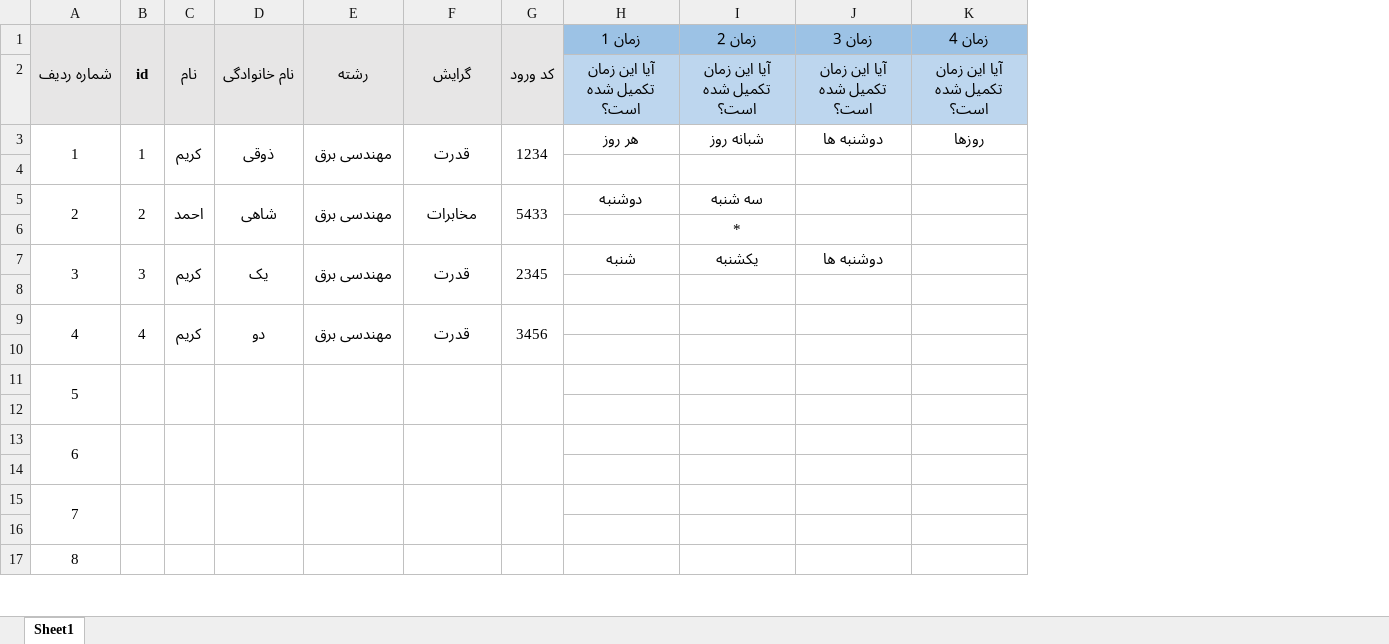
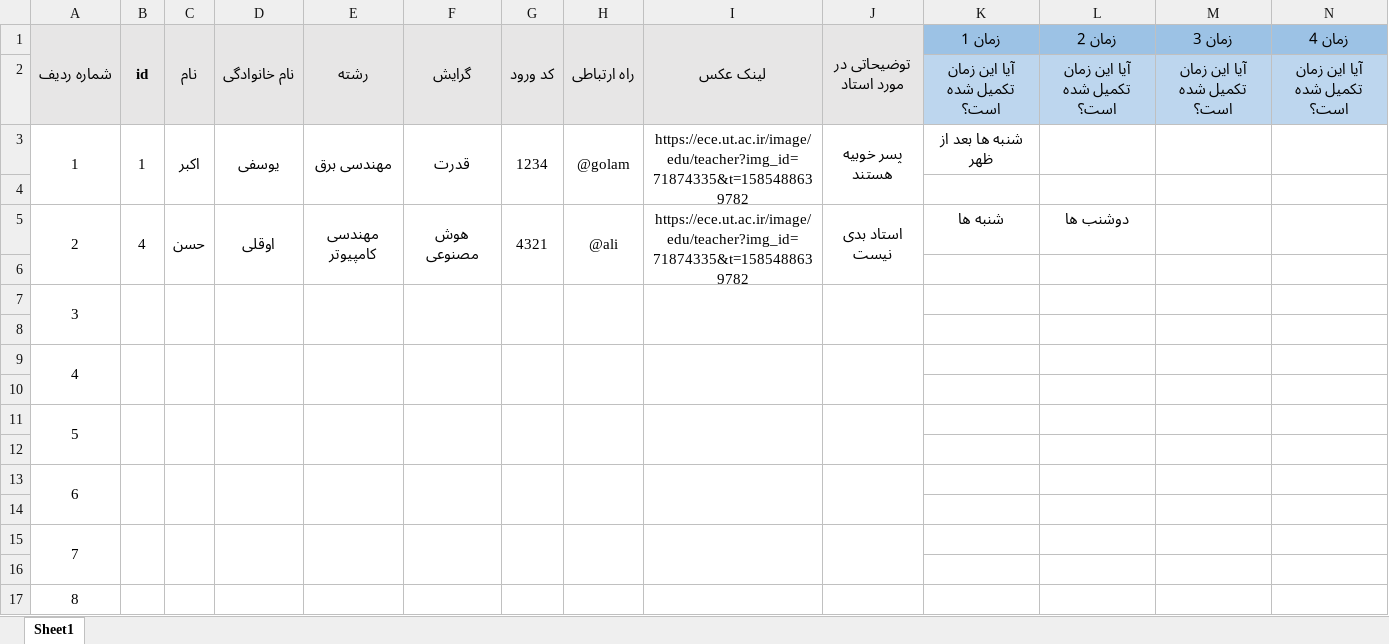
Before and after one commit to ali79taba/book_slot_telegram_bot, an Excel workbook: data/lastVersion.xlsx, sheet Sheet1, drawn as a sheet; only a part is shown; values as stored, in another font and other column widths than the file's, no borders; removed rows and columns are numbered as before the commit, all else as after; rows hold the shown columns only; the diff names each change by its address in the sheet, - before the commit and + after, or states it on an @@ line.

```diff
--- a/data/lastVersion.xlsx (sheet Sheet1)
+++ b/data/lastVersion.xlsx (sheet Sheet1)
+column H (راه ارتباطی), row 3: @golam
+column I (لینک عکس), row 3: https://ece.ut.ac.ir/image/edu/teacher?img_id=71874335&t=1585488639782
+column J (توضیحاتی در مورد استاد), row 3: پسر خوبیه هستند
-C3 (نام): کریم
+C3 (نام): اکبر
-D3 (نام خانوادگی): ذوقی
+D3 (نام خانوادگی): یوسفی
-K3 (زمان 1): هر روز
+K3 (زمان 1): شنبه ها بعد از ظهر
-L3 (زمان 2): شبانه روز
+L3 (زمان 2): (empty)
-M3 (زمان 3): دوشنبه ها
+M3 (زمان 3): (empty)
-N3 (زمان 4): روزها
+N3 (زمان 4): (empty)
-row 5: 2 | 2 | احمد | شاهی | مهندسی برق | مخابرات | 5433 | دوشنبه | سه شنبه
-row 6:  |  |  |  |  |  |  |  | *
-row 7: 3 | 3 | کریم | یک | مهندسی برق | قدرت | 2345 | شنبه | یکشنبه | دوشنبه ها
+row 5: 2 | 4 | حسن | اوقلی | مهندسی کامپیوتر | هوش مصنوعی | 4321 | @ali | https://ece.ut.ac.ir/image/edu/teacher?img_id=71874335&t=1585488639782 | استاد بدی نیست | شنبه ها | دوشنب ها
+row 7: 3
-row 8: 4 | 4 | کریم | دو | مهندسی برق | قدرت | 3456
+row 8: (empty)
-A9:A10 merged
-B9:B10 merged
-C9:C10 merged
-D9:D10 merged
-E9:E10 merged
-F9:F10 merged
-G9:G10 merged
+row 9: 4
```
Also changed, not shown: data/updatadeDataBase.xlsx, data/updated.xlsx, 10 other files.
